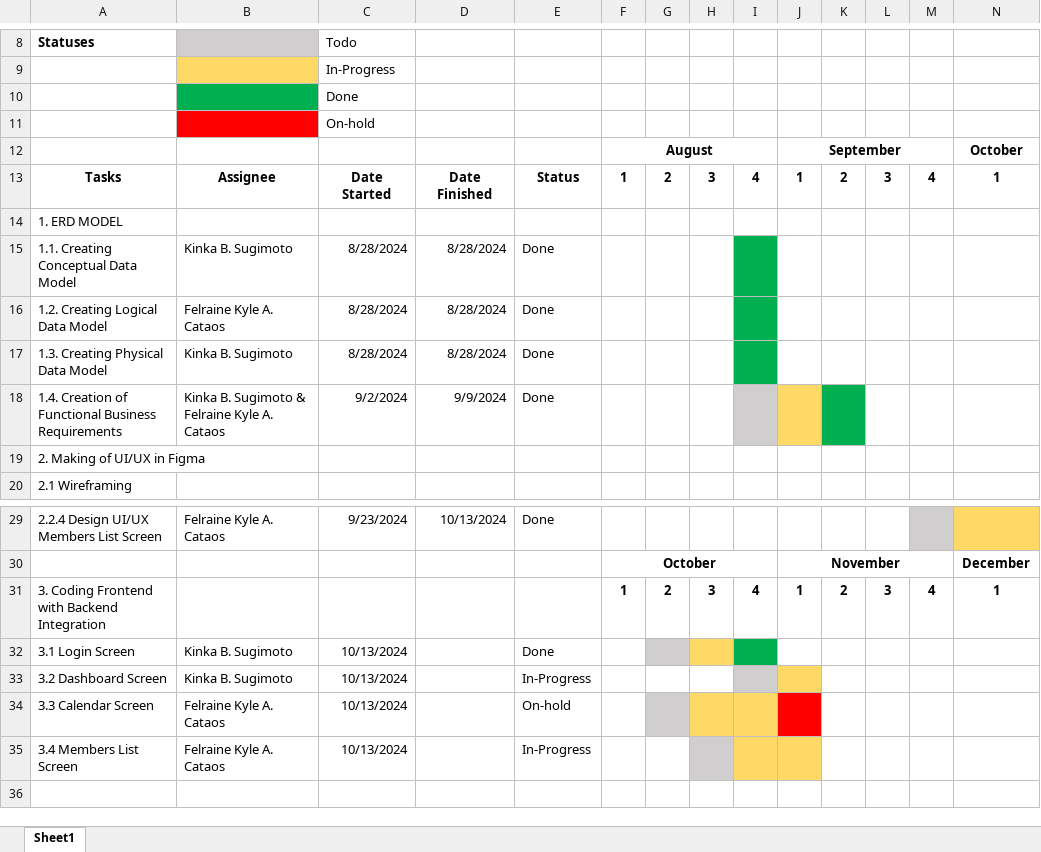
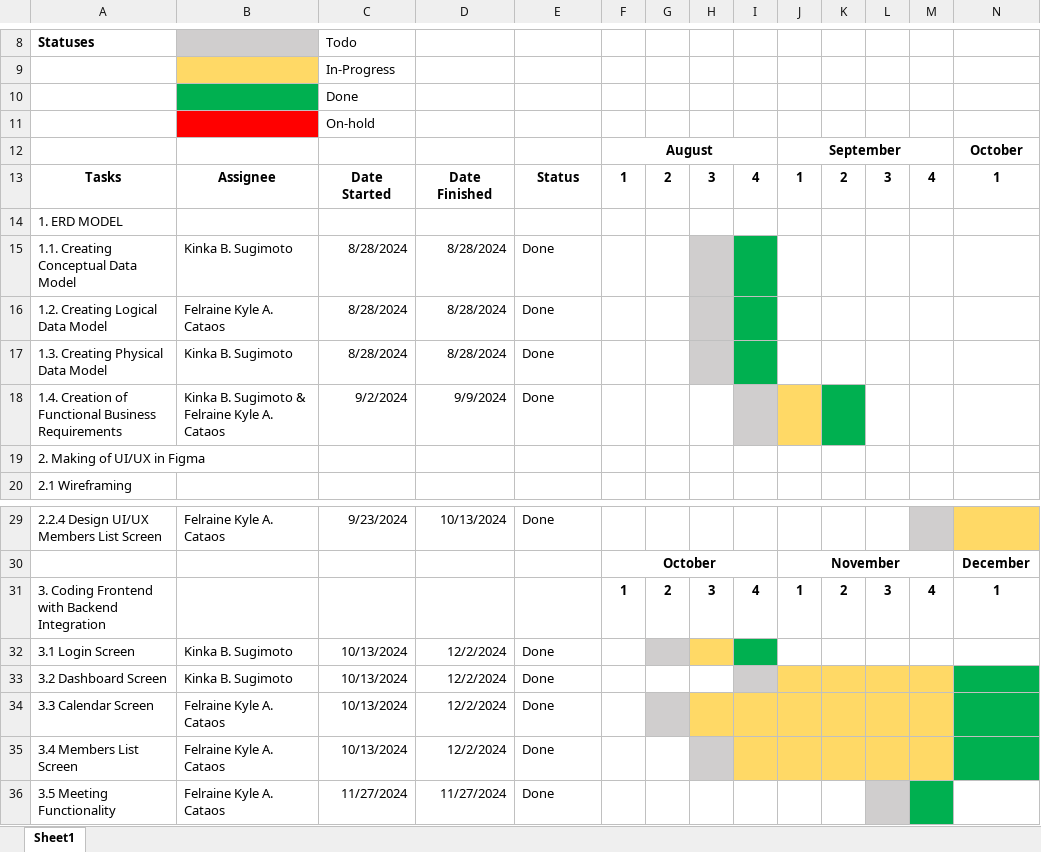
Before and after one commit to Felraine/IM2-Document-Repository, an Excel workbook: Gantt-Charts/Gantt Chart.xlsx, sheet Sheet1, drawn as a sheet; only a part is shown, gaps mark what is left out; values as stored, in another font and other column widths than the file's, no borders; rows hold the shown columns only; the diff names each change by its address in the sheet, - before the commit and + after, or states it on an @@ line.

Commit message:
Updated Gantt Chart

```diff
--- a/Gantt-Charts/Gantt Chart.xlsx (sheet Sheet1)
+++ b/Gantt-Charts/Gantt Chart.xlsx (sheet Sheet1)
-H15:H17 fill: none
+H15:H17 fill: #D0CECE
-D32:D35: (empty)
+D32:D35: 12/2/2024
-E33: In-Progress
+E33: Done
-K33:M35 fill: none
+K33:M35 fill: #FFD966
-N33:N35 fill: none
+N33:N35 fill: #00B050
-E34: On-hold
+E34: Done
-J34 fill: #FF0000
+J34 fill: #FFD966
-E35: In-Progress
+E35: Done
+row 36: 3.5 Meeting Functionality | Felraine Kyle A. Cataos | 11/27/2024 | 11/27/2024 | Done
```
